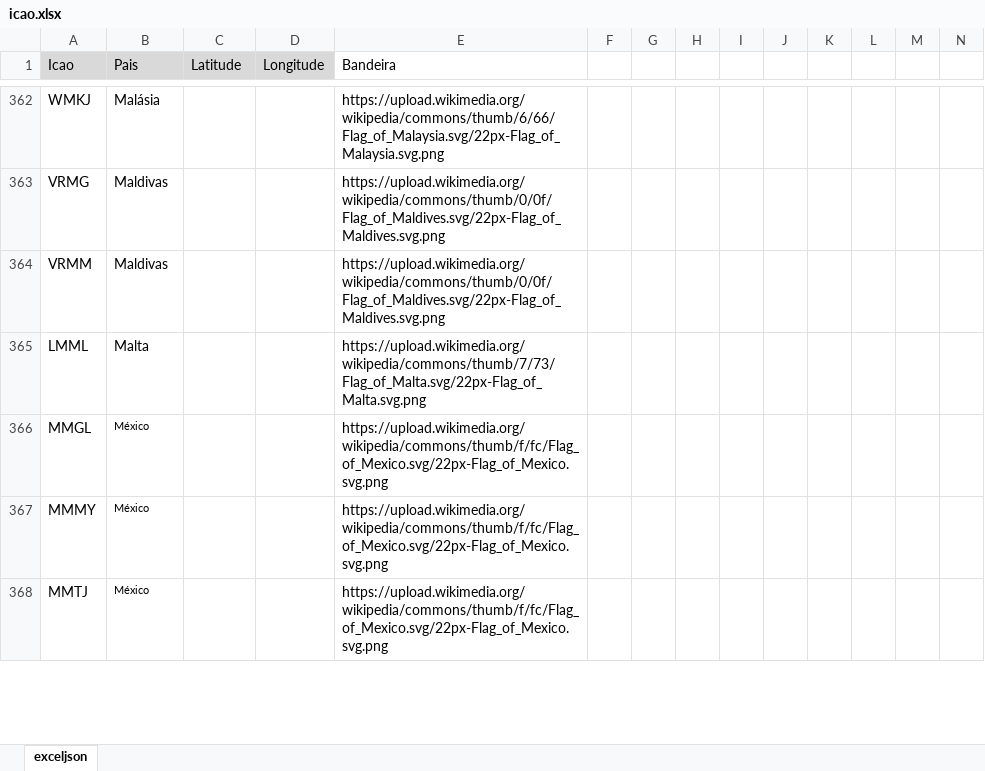
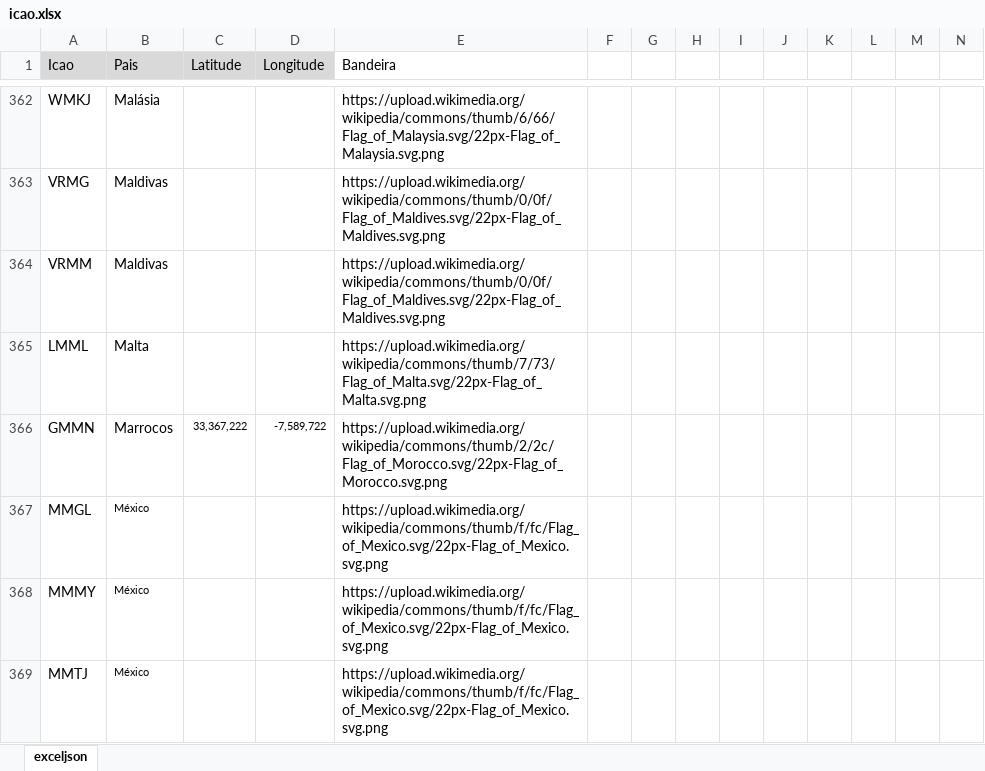
Before and after one commit to Dalmocabral/infinteflightaerobrasil_atc, an Excel workbook: icao.xlsx, sheet exceljson, drawn as a sheet; only a part is shown, gaps mark what is left out; values as stored, in another font and other column widths than the file's, no borders; conditional formats not drawn; rows hold the shown columns only; the diff covers the shown part only; the diff names each change by its address in the sheet, - before the commit and + after, or states it on an @@ line.

```diff
--- a/icao.xlsx (sheet exceljson)
+++ b/icao.xlsx (sheet exceljson)
+row 366: GMMN | Marrocos | 33,367,222 | -7,589,722 | https://upload.wikimedia.org/wikipedia/commons/thumb/2/2c/Flag_of_Morocco.svg/22px-Flag_of_Morocco.svg.png
```
Also changed, not shown: 7 added rows and 28 edited cells elsewhere in this sheet, 2 other files.
